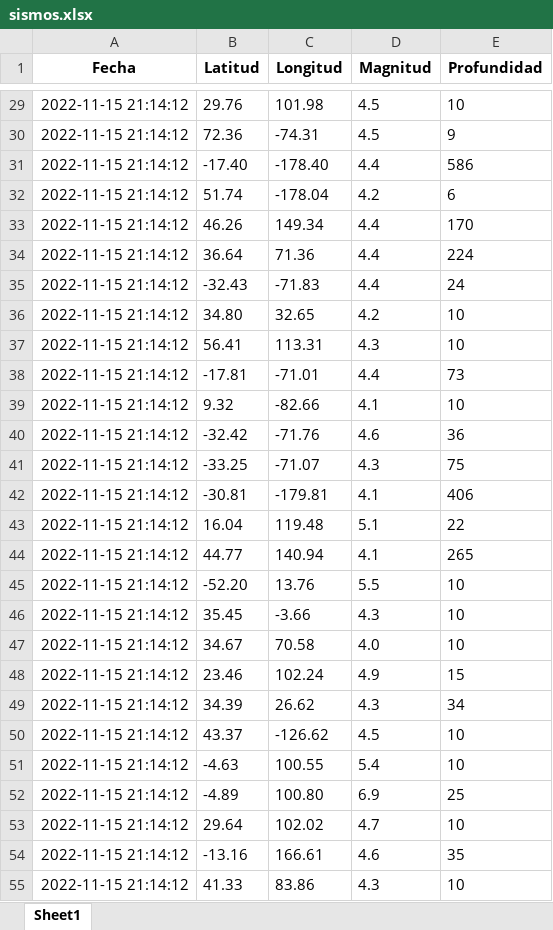
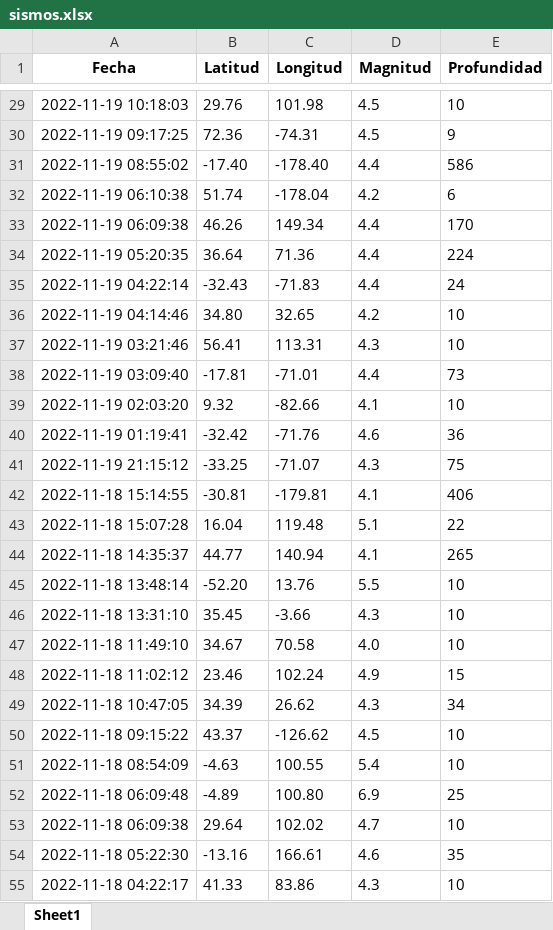
Before and after one commit to ispc-programador2022/VVVVV.5, an Excel workbook: salida/sismos.xlsx, sheet Sheet1, drawn as a sheet; only a part is shown, gaps mark what is left out; values as stored, in another font and other column widths than the file's, no borders; the diff covers the shown part only; the diff names each change by its address in the sheet, - before the commit and + after, or states it on an @@ line.

```diff
--- a/salida/sismos.xlsx (sheet Sheet1)
+++ b/salida/sismos.xlsx (sheet Sheet1)
-A29 (Fecha): 2022-11-15 21:14:12
+A29 (Fecha): 2022-11-19 10:18:03
-A30 (Fecha): 2022-11-15 21:14:12
+A30 (Fecha): 2022-11-19 09:17:25
-A31 (Fecha): 2022-11-15 21:14:12
+A31 (Fecha): 2022-11-19 08:55:02
-A32 (Fecha): 2022-11-15 21:14:12
+A32 (Fecha): 2022-11-19 06:10:38
-A33 (Fecha): 2022-11-15 21:14:12
+A33 (Fecha): 2022-11-19 06:09:38
-A34 (Fecha): 2022-11-15 21:14:12
+A34 (Fecha): 2022-11-19 05:20:35
-A35 (Fecha): 2022-11-15 21:14:12
+A35 (Fecha): 2022-11-19 04:22:14
-A36 (Fecha): 2022-11-15 21:14:12
+A36 (Fecha): 2022-11-19 04:14:46
-A37 (Fecha): 2022-11-15 21:14:12
+A37 (Fecha): 2022-11-19 03:21:46
-A38 (Fecha): 2022-11-15 21:14:12
+A38 (Fecha): 2022-11-19 03:09:40
-A39 (Fecha): 2022-11-15 21:14:12
+A39 (Fecha): 2022-11-19 02:03:20
-A40 (Fecha): 2022-11-15 21:14:12
+A40 (Fecha): 2022-11-19 01:19:41
-A41 (Fecha): 2022-11-15 21:14:12
+A41 (Fecha): 2022-11-19 21:15:12
-A42 (Fecha): 2022-11-15 21:14:12
+A42 (Fecha): 2022-11-18 15:14:55
-A43 (Fecha): 2022-11-15 21:14:12
+A43 (Fecha): 2022-11-18 15:07:28
-A44 (Fecha): 2022-11-15 21:14:12
+A44 (Fecha): 2022-11-18 14:35:37
-A45 (Fecha): 2022-11-15 21:14:12
+A45 (Fecha): 2022-11-18 13:48:14
-A46 (Fecha): 2022-11-15 21:14:12
+A46 (Fecha): 2022-11-18 13:31:10
-A47 (Fecha): 2022-11-15 21:14:12
+A47 (Fecha): 2022-11-18 11:49:10
-A48 (Fecha): 2022-11-15 21:14:12
+A48 (Fecha): 2022-11-18 11:02:12
-A49 (Fecha): 2022-11-15 21:14:12
+A49 (Fecha): 2022-11-18 10:47:05
-A50 (Fecha): 2022-11-15 21:14:12
+A50 (Fecha): 2022-11-18 09:15:22
-A51 (Fecha): 2022-11-15 21:14:12
+A51 (Fecha): 2022-11-18 08:54:09
-A52 (Fecha): 2022-11-15 21:14:12
+A52 (Fecha): 2022-11-18 06:09:48
-A53 (Fecha): 2022-11-15 21:14:12
+A53 (Fecha): 2022-11-18 06:09:38
-A54 (Fecha): 2022-11-15 21:14:12
+A54 (Fecha): 2022-11-18 05:22:30
-A55 (Fecha): 2022-11-15 21:14:12
+A55 (Fecha): 2022-11-18 04:22:17
```
Also changed, not shown: 73 edited cells elsewhere in this sheet, 6 other files.
